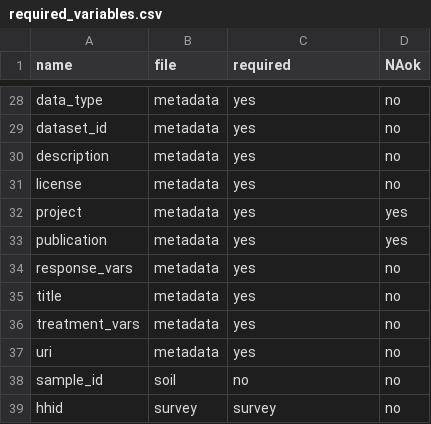
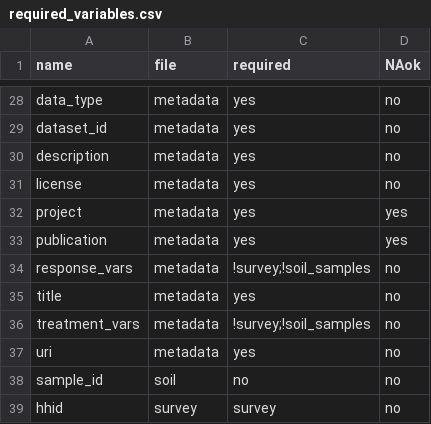
Before and after one commit to carob-data/carobiner, a CSV file: inst/terms/required_variables.csv, drawn as a sheet; only a part is shown, gaps mark what is left out.

```diff
--- a/inst/terms/required_variables.csv
+++ b/inst/terms/required_variables.csv
@@ -33,5 +33,5 @@ project,metadata,yes,yes
 publication,metadata,yes,yes
-response_vars,metadata,yes,no
+response_vars,metadata,!survey;!soil_samples,no
 title,metadata,yes,no
-treatment_vars,metadata,yes,no
+treatment_vars,metadata,!survey;!soil_samples,no
 uri,metadata,yes,no
```
Also changed, not shown: 1 other file.
